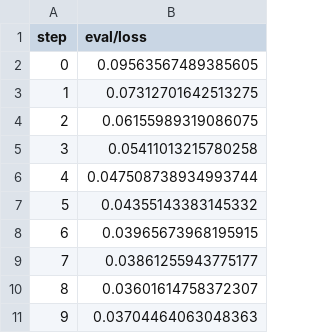
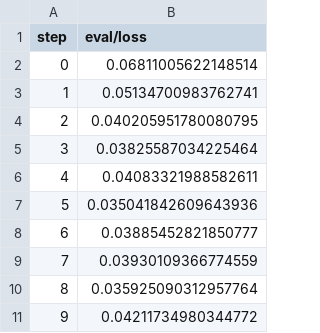
Before and after one commit to CaroCardozo/example-dvc-experiments, a TSV file: dvclive/plots/metrics/eval/loss.tsv, drawn as a sheet.

```diff
--- a/dvclive/plots/metrics/eval/loss.tsv
+++ b/dvclive/plots/metrics/eval/loss.tsv
@@ -1,11 +1,11 @@
 step	eval/loss
-0	0.09563567489385605
-1	0.07312701642513275
-2	0.06155989319086075
-3	0.05411013215780258
-4	0.047508738934993744
-5	0.04355143383145332
-6	0.03965673968195915
-7	0.03861255943775177
-8	0.03601614758372307
-9	0.03704464063048363
+0	0.06811005622148514
+1	0.05134700983762741
+2	0.040205951780080795
+3	0.03825587034225464
+4	0.04083321988582611
+5	0.035041842609643936
+6	0.03885452821850777
+7	0.03930109366774559
+8	0.035925090312957764
+9	0.04211734980344772
```
Also changed, not shown: dvclive/plots/metrics/eval/acc.tsv, dvclive/plots/metrics/train/acc.tsv, 8 other files.
